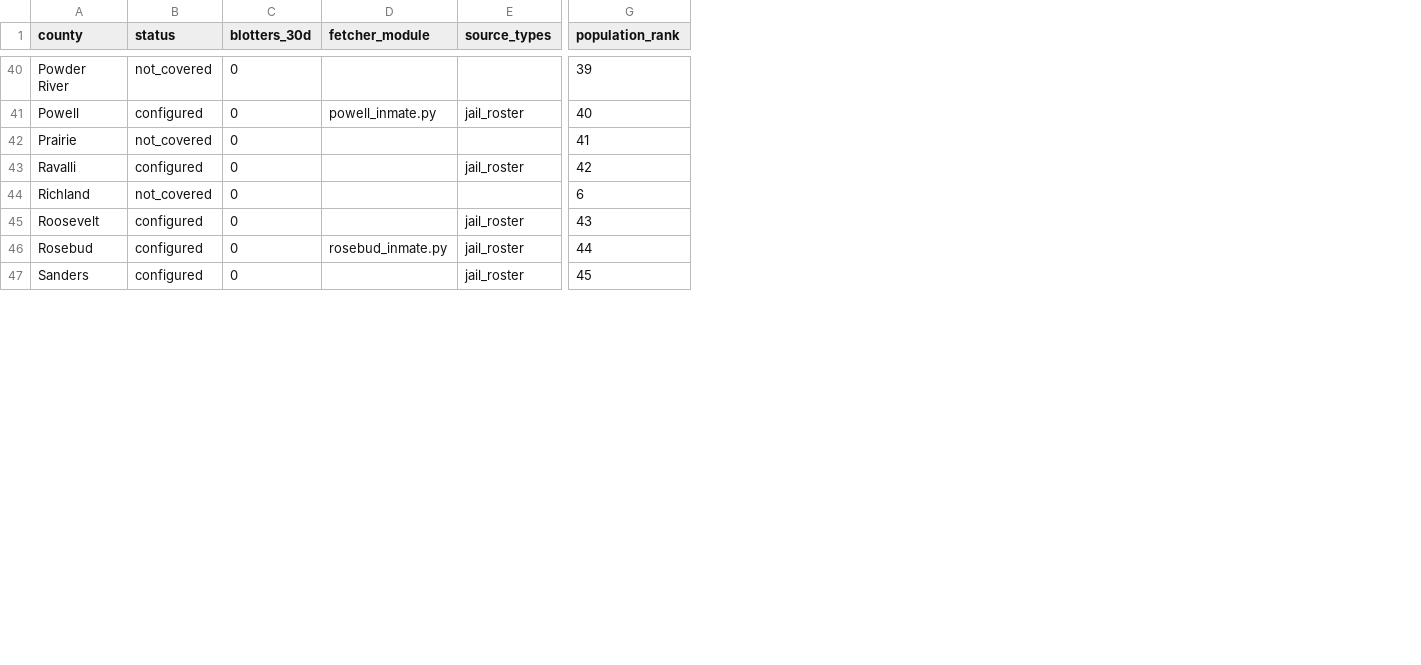
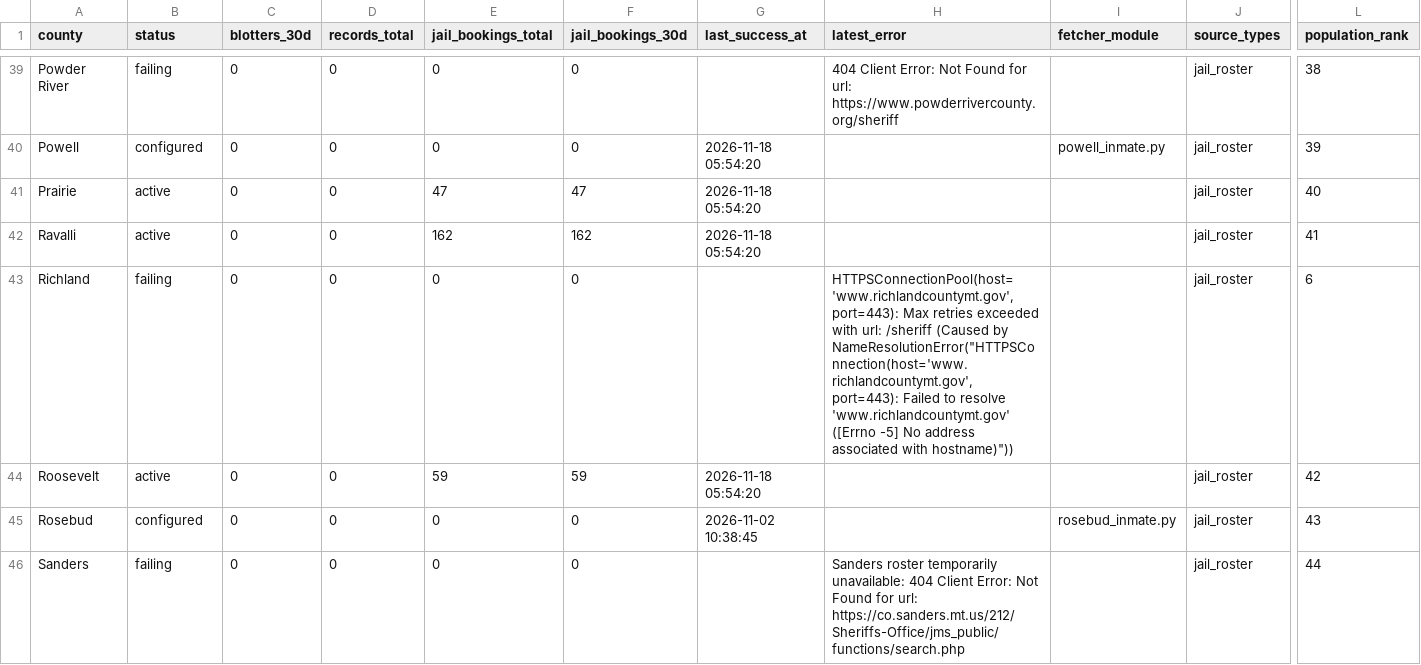
Before and after one commit to ohgeeceee/montanablotter, a CSV file: data/county_inventory.csv, drawn as a sheet; only a part is shown, gaps mark what is left out; addresses are those after the commit; the diff covers the shown part only; the diff names each change by its address in the sheet, - before the commit and + after, or states it on an @@ line.

Commit message:
feat: county coverage inventory rebuild
Rebuilds the 56-county coverage table (status, jail volume, source
health) as services.ops.county_inventory_persistence, refreshable via
job_runner as the county_inventory_refresh cron job (06:20 daily) and
backed by refreshed data/county_inventory snapshots.

```diff
--- a/data/county_inventory.csv
+++ b/data/county_inventory.csv
+column D (records_total), rows 39-46: all 0
+column E (jail_bookings_total), rows 39-46: 0 | 0 | 47 | 162 | 0 | 59 | 0 | 0
+column F (jail_bookings_30d), rows 39-46: 0 | 0 | 47 | 162 | 0 | 59 | 0 | 0
+column G (last_success_at), rows 40-45: 2026-11-18 05:54:20 | 2026-11-18 05:54:20 | 2026-11-18 05:54:20 |  | 2026-11-18 05:54:20 | 2026-11-02 10:38:45
+column H (latest_error), rows 39-46: 404 Client Error: Not Found for url: https://www.powderrivercounty.org/sheriff |  |  |  | HTTPSConnectionPool(host='www.richlandcountymt.gov', port=443): Max retries exceeded with url: /sheriff (Caused by NameResolutionError("HTTPSConnection(host='www.richlandcountymt.gov', port=443): Failed to resolve 'www.richlandcountymt.gov' ([Errno -5] No address associated with hostname)")) |  |  | Sanders roster temporarily unavailable: 404 Client Error: Not Found for url: https://co.sanders.mt.us/212/Sheriffs-Office/jms_public/functions/search.php
-B39 (status): not_covered
+B39 (status): failing
-J39 (source_types): (empty)
+J39 (source_types): jail_roster
-L39 (population_rank): 39
+L39 (population_rank): 38
-L40 (population_rank): 40
+L40 (population_rank): 39
-B41 (status): not_covered
+B41 (status): active
-J41 (source_types): (empty)
+J41 (source_types): jail_roster
-L41 (population_rank): 41
+L41 (population_rank): 40
-B42 (status): configured
+B42 (status): active
-L42 (population_rank): 42
+L42 (population_rank): 41
-B43 (status): not_covered
+B43 (status): failing
-J43 (source_types): (empty)
+J43 (source_types): jail_roster
-B44 (status): configured
+B44 (status): active
-L44 (population_rank): 43
+L44 (population_rank): 42
-L45 (population_rank): 44
+L45 (population_rank): 43
-B46 (status): configured
+B46 (status): failing
-L46 (population_rank): 45
+L46 (population_rank): 44
```
Also changed, not shown: 2 added rows, 2 removed rows and 81 edited cells elsewhere in this file, 4 other files.
